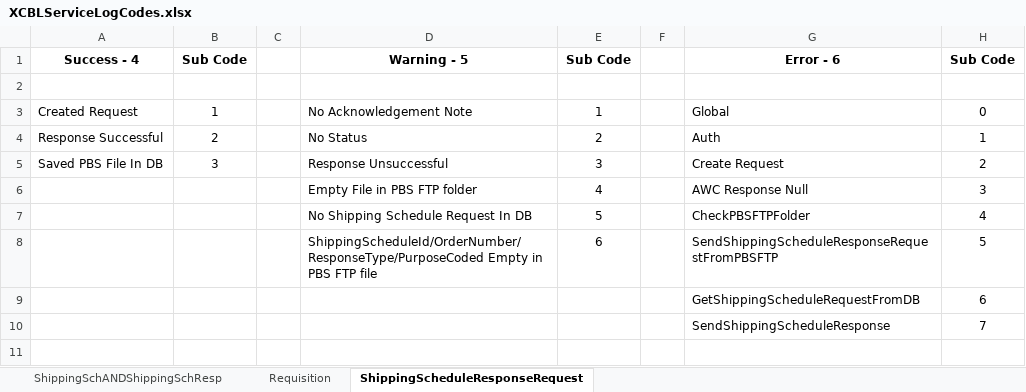
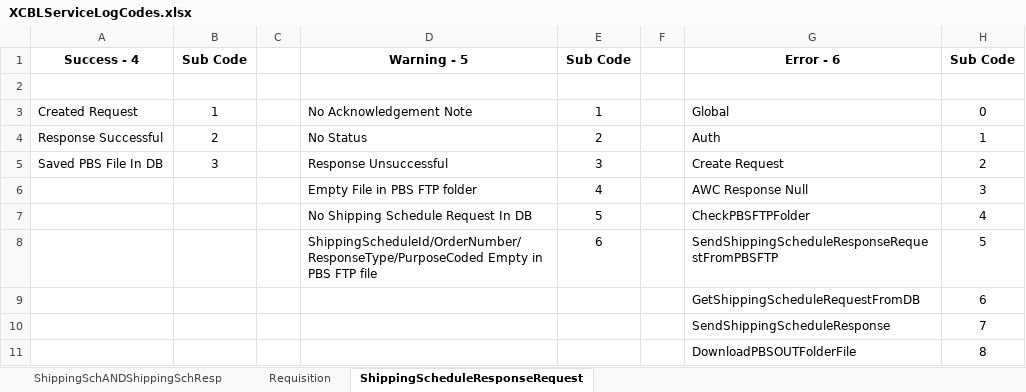
Before and after one commit to meridianww/M4PLBase, an Excel workbook: M4PL.XCBL.WebService/XCBL.WebService/XCBLServiceLogCodes.xlsx, sheet ShippingScheduleResponseRequest, drawn as a sheet; values as stored, in another font and other column widths than the file's, no borders; the diff names each change by its address in the sheet, - before the commit and + after, or states it on an @@ line.

```diff
--- a/M4PL.XCBL.WebService/XCBL.WebService/XCBLServiceLogCodes.xlsx (sheet ShippingScheduleResponseRequest)
+++ b/M4PL.XCBL.WebService/XCBL.WebService/XCBLServiceLogCodes.xlsx (sheet ShippingScheduleResponseRequest)
+row 11:  |  |  |  |  |  | DownloadPBSOUTFolderFile | 8
```
Also changed, not shown: 4 other files.
